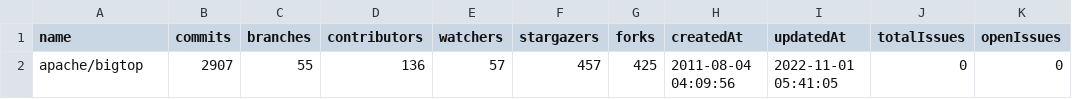
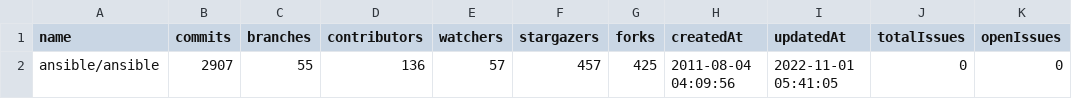
Before and after one commit to ricardojob/OSTDetector, a CSV file: input-csv/projects_filted_local.csv, drawn as a sheet; only a part is shown; the diff names each change by its address in the sheet, - before the commit and + after, or states it on an @@ line.

```diff
--- a/input-csv/projects_filted_local.csv
+++ b/input-csv/projects_filted_local.csv
-A2 (name): apache/bigtop
+A2 (name): ansible/ansible
```
Also changed, not shown: 2 other files.
